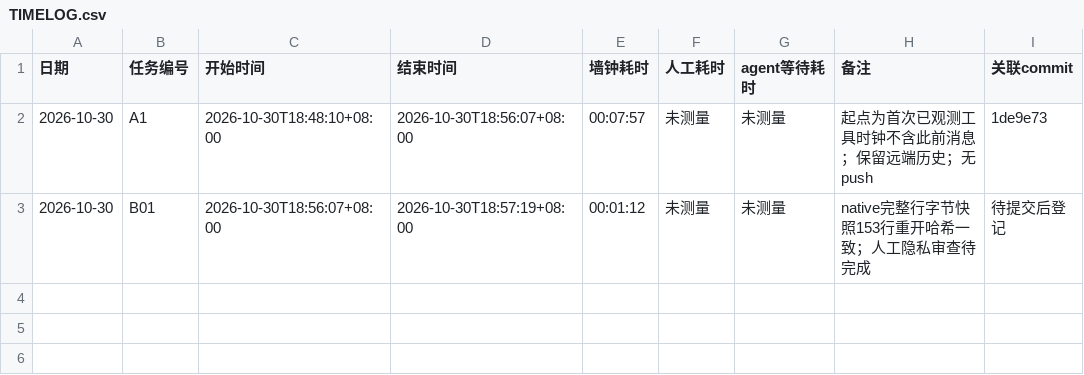
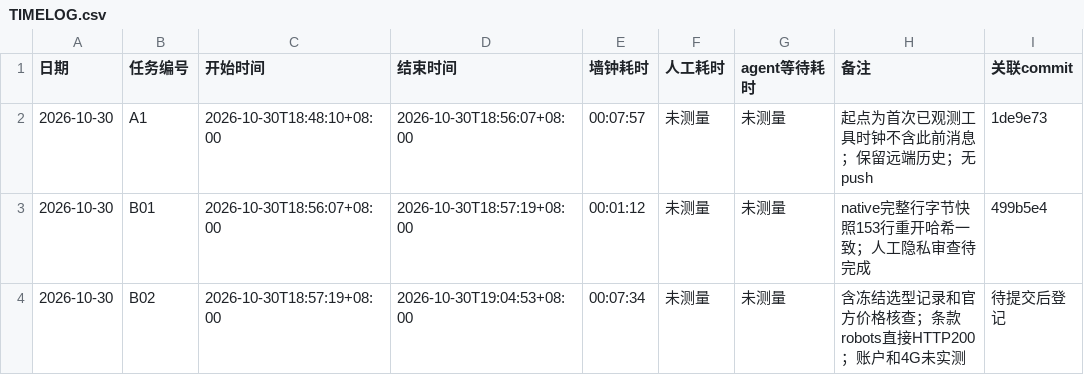
Before and after one commit to Lucky-Star-Pi/Career-Compass-AI-Job-Assistant, a CSV file: TIMELOG.csv, drawn as a sheet.

Commit message:
docs: freeze stack and define data permissions and collection contract

```diff
--- a/TIMELOG.csv
+++ b/TIMELOG.csv
@@ -2,2 +2,3 @@
 2026-10-30,A1,2026-10-30T18:48:10+08:00,2026-10-30T18:56:07+08:00,00:07:57,未测量,未测量,起点为首次已观测工具时钟不含此前消息；保留远端历史；无push,1de9e73
-2026-10-30,B01,2026-10-30T18:56:07+08:00,2026-10-30T18:57:19+08:00,00:01:12,未测量,未测量,native完整行字节快照153行重开哈希一致；人工隐私审查待完成,待提交后登记
+2026-10-30,B01,2026-10-30T18:56:07+08:00,2026-10-30T18:57:19+08:00,00:01:12,未测量,未测量,native完整行字节快照153行重开哈希一致；人工隐私审查待完成,499b5e4
+2026-10-30,B02,2026-10-30T18:57:19+08:00,2026-10-30T19:04:53+08:00,00:07:34,未测量,未测量,含冻结选型记录和官方价格核查；条款robots直接HTTP200；账户和4G未实测,待提交后登记
```
Also changed, not shown: 10 other files.
